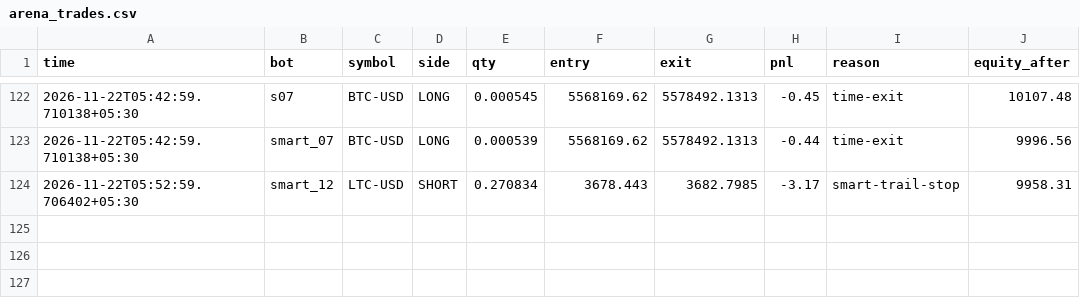
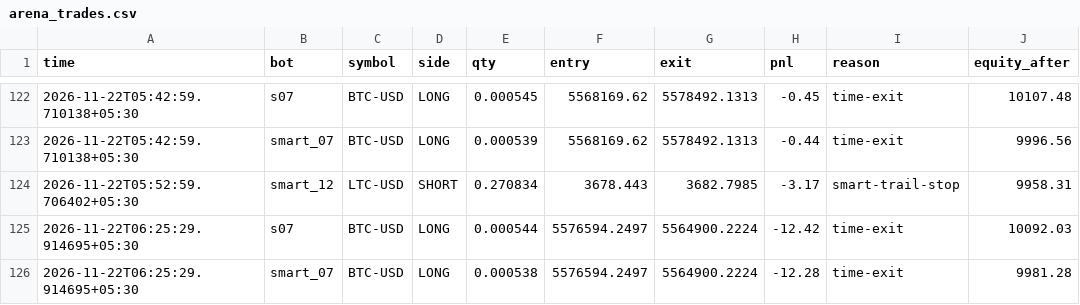
Before and after one commit to tusharghosh66-debug/night-trader, a CSV file: arena_trades.csv, drawn as a sheet; only a part is shown, gaps mark what is left out; the diff names each change by its address in the sheet, - before the commit and + after, or states it on an @@ line.

```diff
--- a/arena_trades.csv
+++ b/arena_trades.csv
+row 125: 2026-11-22T06:25:29.914695+05:30 | s07 | BTC-USD | LONG | 0.000544 | 5576594.2497 | 5564900.2224 | -12.42 | time-exit | 10092.03
+row 126: 2026-11-22T06:25:29.914695+05:30 | smart_07 | BTC-USD | LONG | 0.000538 | 5576594.2497 | 5564900.2224 | -12.28 | time-exit | 9981.28
```
Also changed, not shown: 6 other files.
